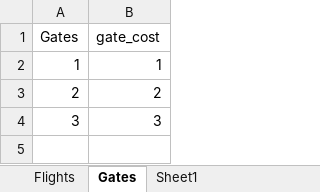
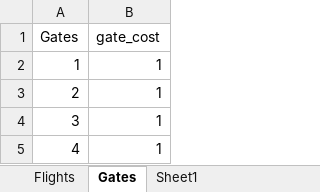
Before and after one commit to dschoon98/OperationsOptimization, an Excel workbook: dataset.xlsx, sheet Gates, drawn as a sheet; values as stored, in another font and other column widths than the file's, no borders; table styles not drawn; the diff names each change by its address in the sheet, - before the commit and + after, or states it on an @@ line.

```diff
--- a/dataset.xlsx (sheet Gates)
+++ b/dataset.xlsx (sheet Gates)
-B3 (gate_cost): 2
+B3 (gate_cost): 1
-B4 (gate_cost): 3
+B4 (gate_cost): 1
+row 5: 4 | 1
```
Also changed, not shown: sheet Flights, sheet Sheet1, 2 other files.
